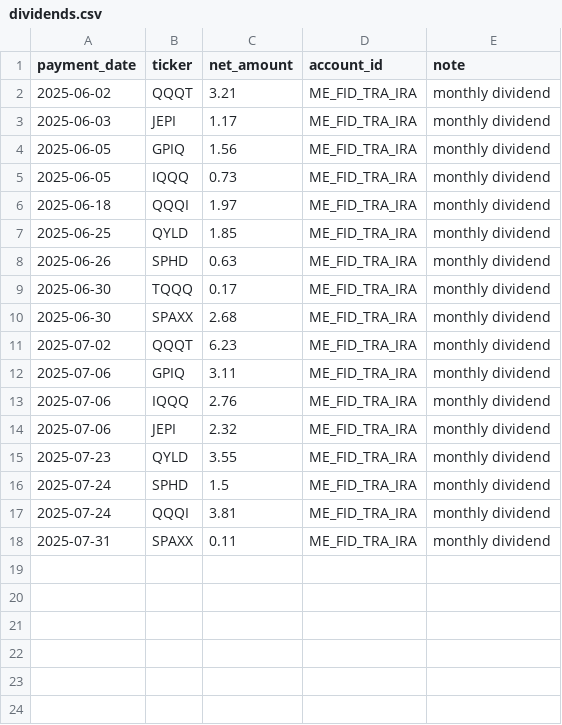
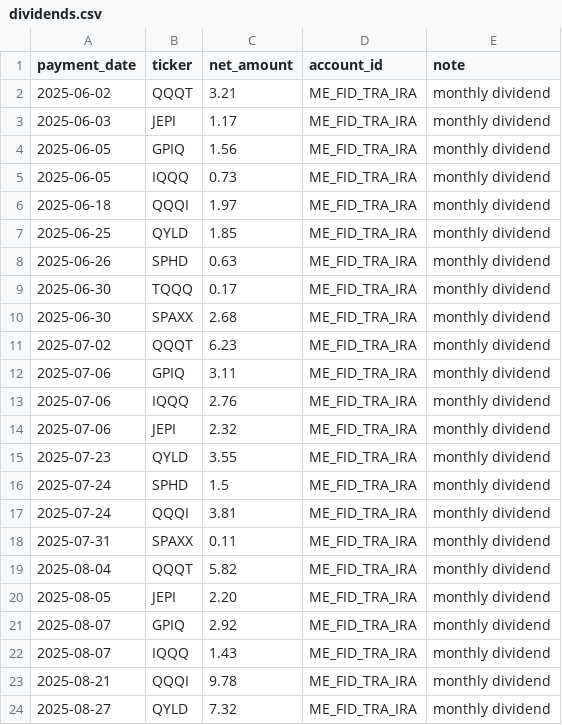
Before and after one commit to Eucalyptuss/Household-Wealth-Tracker, a CSV file: dividends.csv, drawn as a sheet.

Commit message:
update 08/27

```diff
--- a/dividends.csv
+++ b/dividends.csv
@@ -18 +18,7 @@ payment_date,ticker,net_amount,account_id,note
 2025-07-31,SPAXX,0.11,ME_FID_TRA_IRA,monthly dividend
+2025-08-04,QQQT,5.82,ME_FID_TRA_IRA,monthly dividend
+2025-08-05,JEPI,2.20,ME_FID_TRA_IRA,monthly dividend
+2025-08-07,GPIQ,2.92,ME_FID_TRA_IRA,monthly dividend
+2025-08-07,IQQQ,1.43,ME_FID_TRA_IRA,monthly dividend
+2025-08-21,QQQI,9.78,ME_FID_TRA_IRA,monthly dividend
+2025-08-27,QYLD,7.32,ME_FID_TRA_IRA,monthly dividend
```
